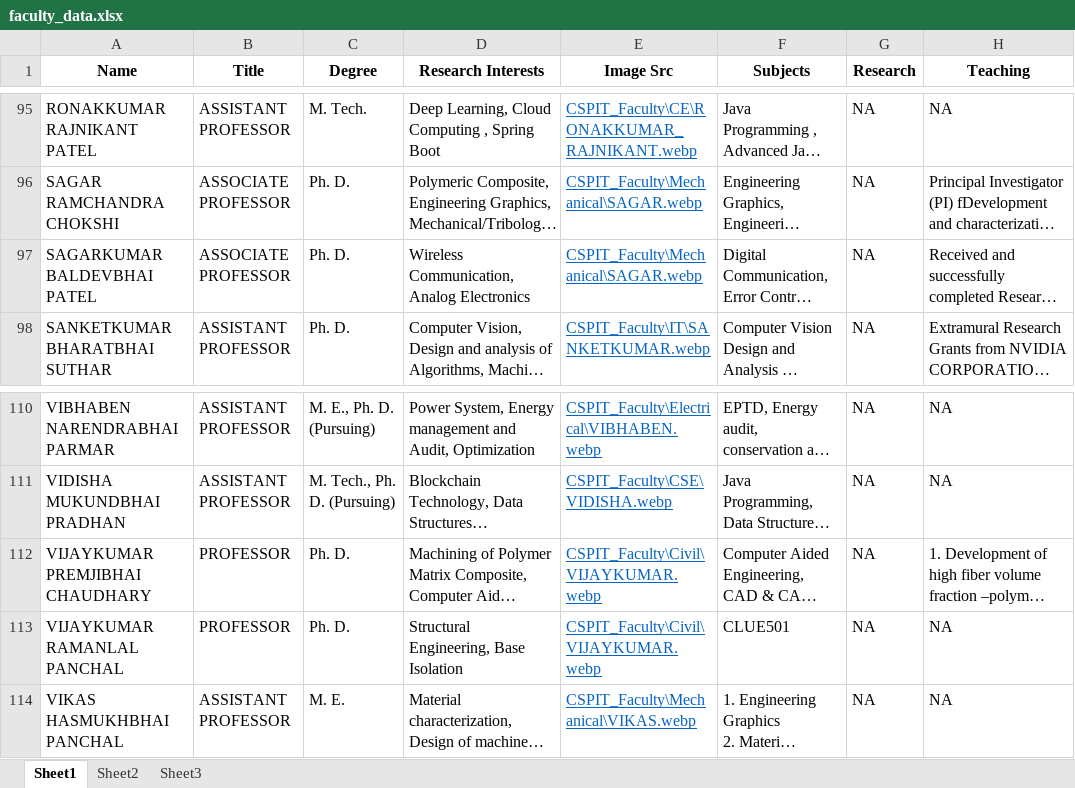
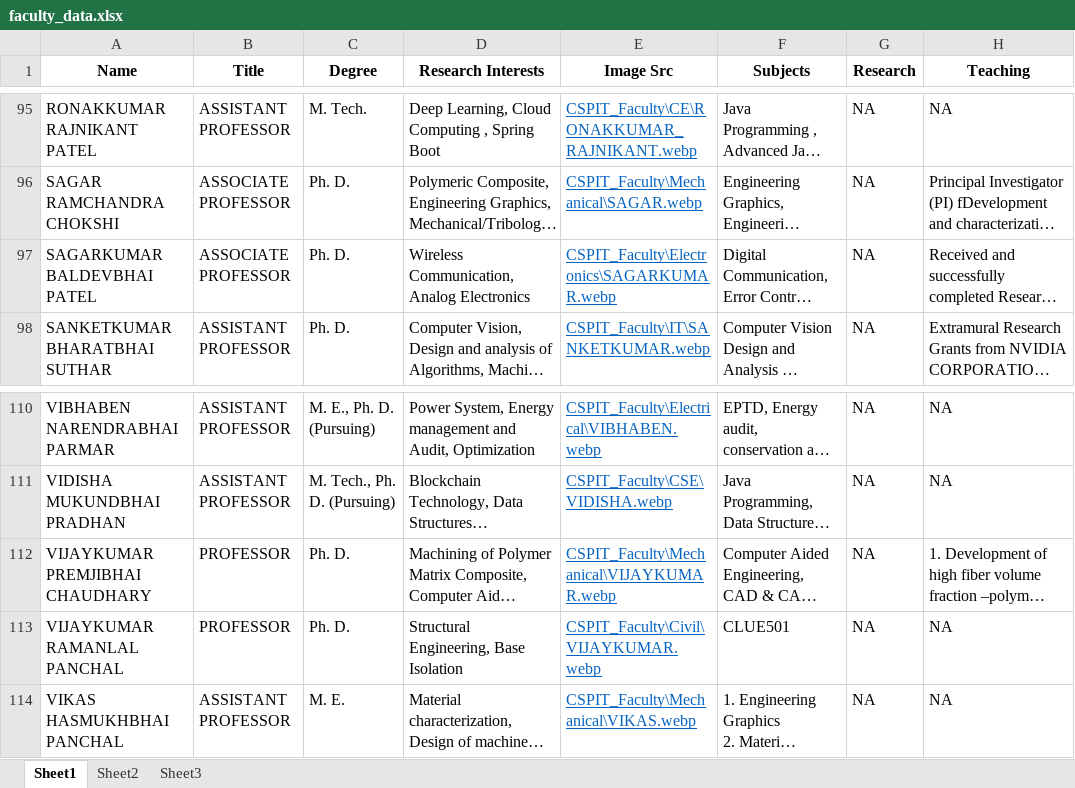
Before and after one commit to ravichanga101/CSPIT_NEW_2024, an Excel workbook: faculty_data.xlsx, sheet Sheet1, drawn as a sheet; only a part is shown, gaps mark what is left out; long unchanged cells end in …; values as stored, in another font and other column widths than the file's, no borders; the diff names each change by its address in the sheet, - before the commit and + after, or states it on an @@ line.

Commit message:
gradient background in faculty image

```diff
--- a/faculty_data.xlsx (sheet Sheet1)
+++ b/faculty_data.xlsx (sheet Sheet1)
-E97 (Image Src): CSPIT_Faculty\Mechanical\SAGAR.webp
+E97 (Image Src): CSPIT_Faculty\Electronics\SAGARKUMAR.webp
-E112 (Image Src): CSPIT_Faculty\Civil\VIJAYKUMAR.webp
+E112 (Image Src): CSPIT_Faculty\Mechanical\VIJAYKUMAR.webp
```
Also changed, not shown: 3 other files.
